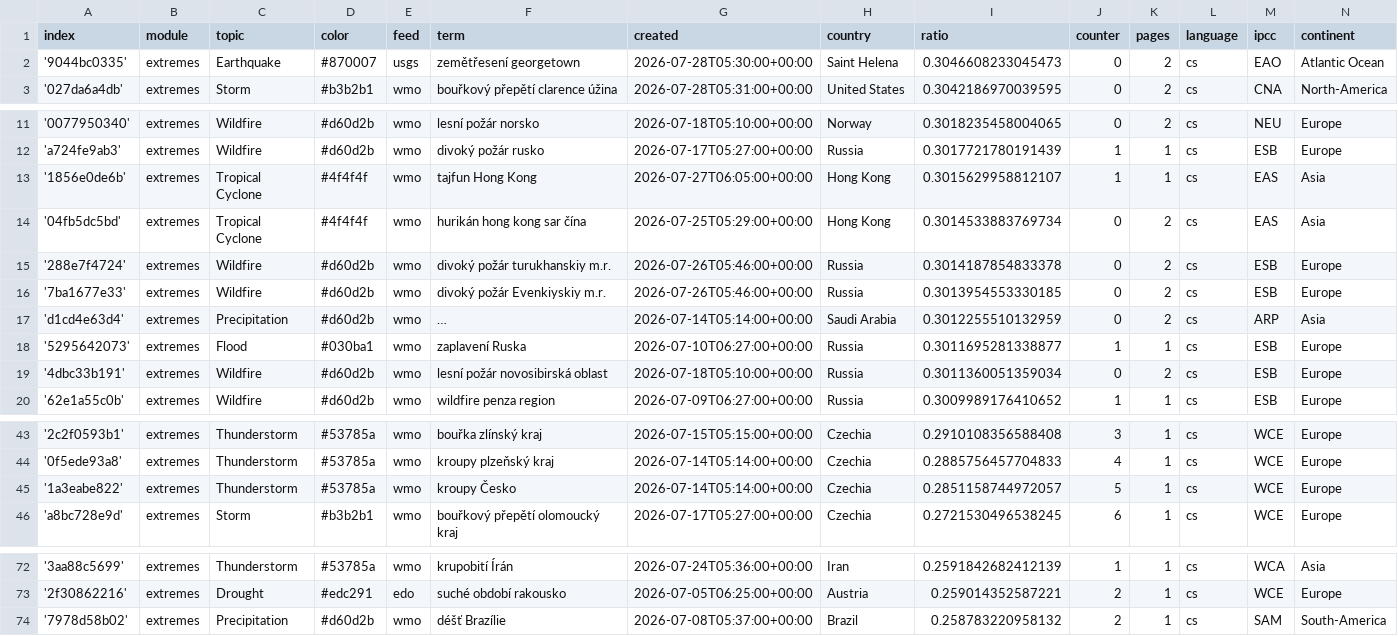
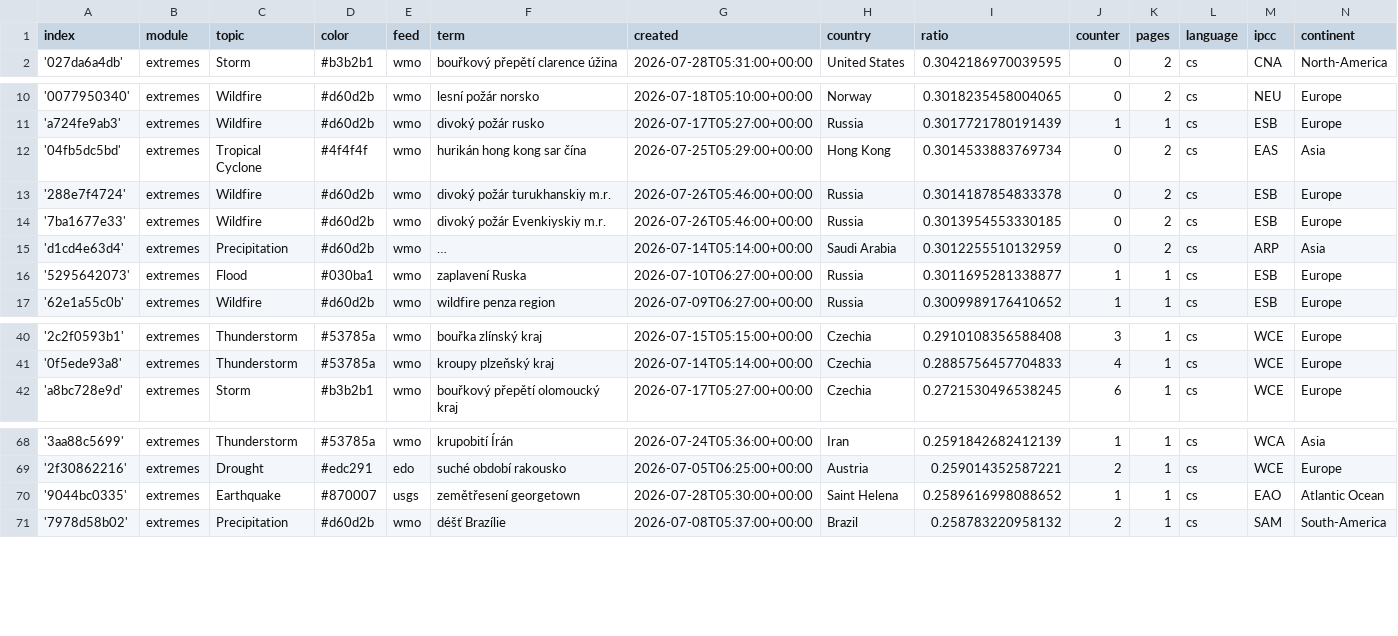
Before and after one commit to Leoniews/czechExtremes, a CSV file: terms.csv, drawn as a sheet; only a part is shown, gaps mark what is left out; long unchanged cells end in …; the diff covers the shown part only.

Commit message:
Commit from GitHub Actions (harvest:0.0)

```diff
--- a/terms.csv
+++ b/terms.csv
@@ -1,3 +1,2 @@
 index,module,topic,color,feed,term,created,country,ratio,counter,pages,language,ipcc,continent
-'9044bc0335',extremes,Earthquake,#870007,usgs,zemětřesení georgetown,2026-07-28T05:30:00+00:00,Saint Helena,0.3046608233045473,0,2,cs,EAO,Atlantic Ocean
 '027da6a4db',extremes,Storm,#b3b2b1,wmo,bouřkový přepětí clarence úžina,2026-07-28T05:31:00+00:00,United States,0.3042186970039595,0,2,cs,CNA,North-America
@@ -12,3 +11,2 @@ index,module,topic,color,feed,term,created,country,ratio,counter,pages,language,
 'a724fe9ab3',extremes,Wildfire,#d60d2b,wmo,divoký požár rusko,2026-07-17T05:27:00+00:00,Russia,0.3017721780191439,1,1,cs,ESB,Europe
-'1856e0de6b',extremes,Tropical Cyclone,#4f4f4f,wmo,tajfun Hong Kong,2026-07-27T06:05:00+00:00,Hong Kong,0.3015629958812107,1,1,cs,EAS,Asia
 '04fb5dc5bd',extremes,Tropical Cyclone,#4f4f4f,wmo,hurikán hong kong sar čína,2026-07-25T05:29:00+00:00,Hong Kong,0.3014533883769734,0,2,cs,EAS,Asia
@@ -18,3 +16,2 @@ index,module,topic,color,feed,term,created,country,ratio,counter,pages,language,
 '5295642073',extremes,Flood,#030ba1,wmo,zaplavení Ruska,2026-07-10T06:27:00+00:00,Russia,0.3011695281338877,1,1,cs,ESB,Europe
-'4dbc33b191',extremes,Wildfire,#d60d2b,wmo,lesní požár novosibirská oblast,2026-07-18T05:10:00+00:00,Russia,0.3011360051359034,0,2,cs,ESB,Europe
 '62e1a55c0b',extremes,Wildfire,#d60d2b,wmo,wildfire penza region,2026-07-09T06:27:00+00:00,Russia,0.3009989176410652,1,1,cs,ESB,Europe
@@ -44,3 +41,2 @@ index,module,topic,color,feed,term,created,country,ratio,counter,pages,language,
 '0f5ede93a8',extremes,Thunderstorm,#53785a,wmo,kroupy plzeňský kraj,2026-07-14T05:14:00+00:00,Czechia,0.2885756457704833,4,1,cs,WCE,Europe
-'1a3eabe822',extremes,Thunderstorm,#53785a,wmo,kroupy Česko,2026-07-14T05:14:00+00:00,Czechia,0.2851158744972057,5,1,cs,WCE,Europe
 'a8bc728e9d',extremes,Storm,#b3b2b1,wmo,bouřkový přepětí olomoucký kraj,2026-07-17T05:27:00+00:00,Czechia,0.2721530496538245,6,1,cs,WCE,Europe
@@ -73,2 +69,3 @@ index,module,topic,color,feed,term,created,country,ratio,counter,pages,language,
 '2f30862216',extremes,Drought,#edc291,edo,suché období rakousko,2026-07-05T06:25:00+00:00,Austria,0.259014352587221,2,1,cs,WCE,Europe
+'9044bc0335',extremes,Earthquake,#870007,usgs,zemětřesení georgetown,2026-07-28T05:30:00+00:00,Saint Helena,0.2589616998088652,1,1,cs,EAO,Atlantic Ocean
 '7978d58b02',extremes,Precipitation,#d60d2b,wmo,déšť Brazílie,2026-07-08T05:37:00+00:00,Brazil,0.258783220958132,2,1,cs,SAM,South-America
```
Also changed, not shown: 3 added rows and 1 edited cell elsewhere in this file.
